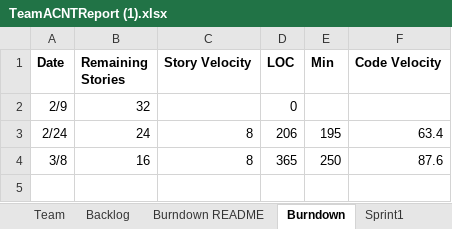
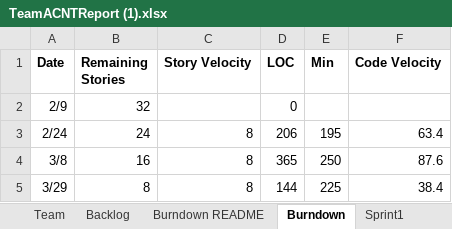
Before and after one commit to tmcshea/555project, an Excel workbook: TeamACNTReport (1).xlsx, sheet Burndown, drawn as a sheet; values as stored, in another font and other column widths than the file's, no borders; charts and pictures not drawn; the diff names each change by its address in the sheet, - before the commit and + after, or states it on an @@ line.

```diff
--- a/TeamACNTReport (1).xlsx (sheet Burndown)
+++ b/TeamACNTReport (1).xlsx (sheet Burndown)
+row 5: 3/29 | 8 | 8 | 144 | 225 | 38.4
```
Also changed, not shown: sheet Sprint3, sheet Sprint4, sheet Backlog, charts or pictures, 2 other files.
